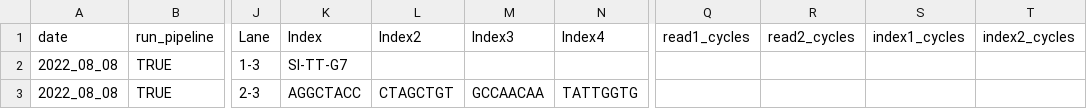
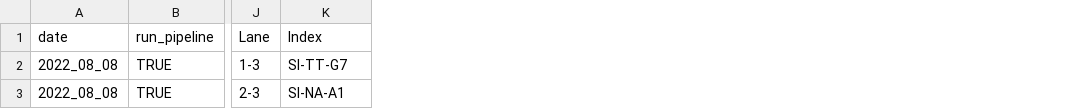
Before and after one commit to dan-broad/ScPipelineKCO, a CSV file: data/sampletracking_multiome.csv, drawn as a sheet; only a part is shown, gaps mark what is left out; the diff names each change by its address in the sheet, - before the commit and + after, or states it on an @@ line.

```diff
--- a/data/sampletracking_multiome.csv
+++ b/data/sampletracking_multiome.csv
-column L (Index2), row 3: CTAGCTGT
-column M (Index3), row 3: GCCAACAA
-column N (Index4), row 3: TATTGGTG
-column Q (read1_cycles), empty
-column R (read2_cycles), empty
-column S (index1_cycles), empty
-column T (index2_cycles), empty
-K3 (Index): AGGCTACC
+K3 (Index): SI-NA-A1
```
Also changed, not shown: 11 other files.
